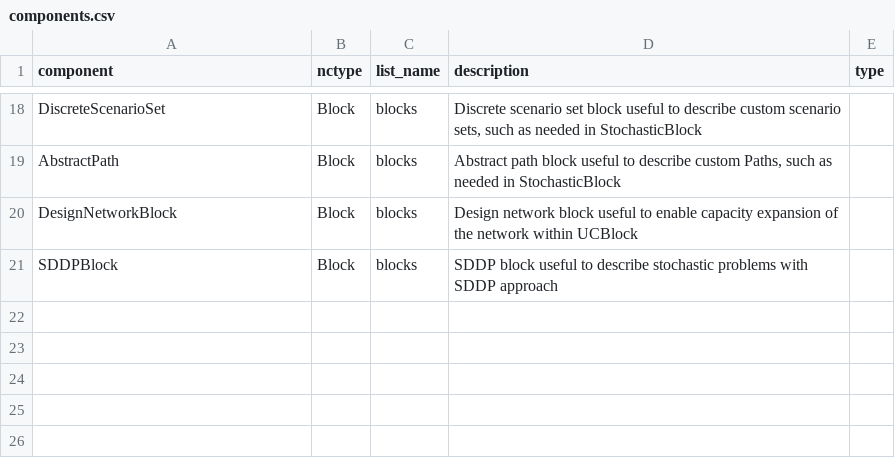
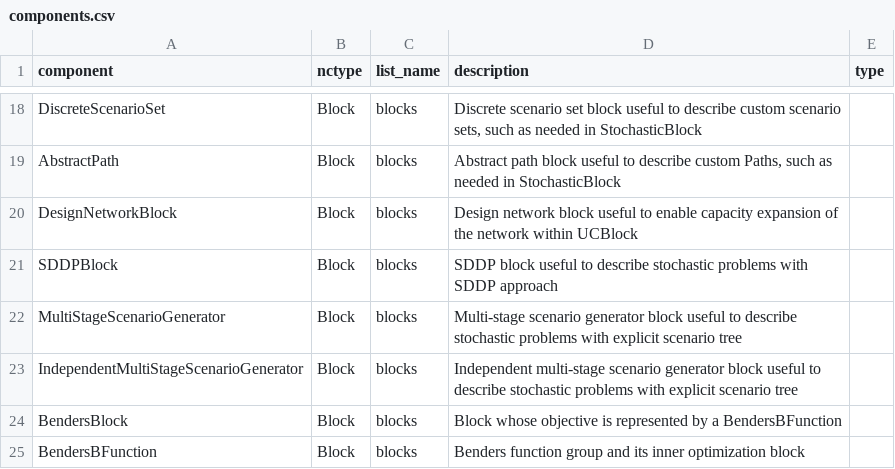
Before and after one commit to SPSUnipi/pySMSpp, a CSV file: pysmspp/data/components.csv, drawn as a sheet; only a part is shown, gaps mark what is left out; the diff names each change by its address in the sheet, - before the commit and + after, or states it on an @@ line.

```diff
--- a/pysmspp/data/components.csv
+++ b/pysmspp/data/components.csv
+row 22: MultiStageScenarioGenerator | Block | blocks | Multi-stage scenario generator block useful to describe stochastic problems with explicit scenario tree
+row 23: IndependentMultiStageScenarioGenerator | Block | blocks | Independent multi-stage scenario generator block useful to describe stochastic problems with explicit scenario tree
+row 24: BendersBlock | Block | blocks | Block whose objective is represented by a BendersBFunction
+row 25: BendersBFunction | Block | blocks | Benders function group and its inner optimization block
```
Also changed, not shown: pysmspp/data/blocks/AbstractPath.csv, pysmspp/data/blocks/SDDPBlock.csv, 41 other files.
